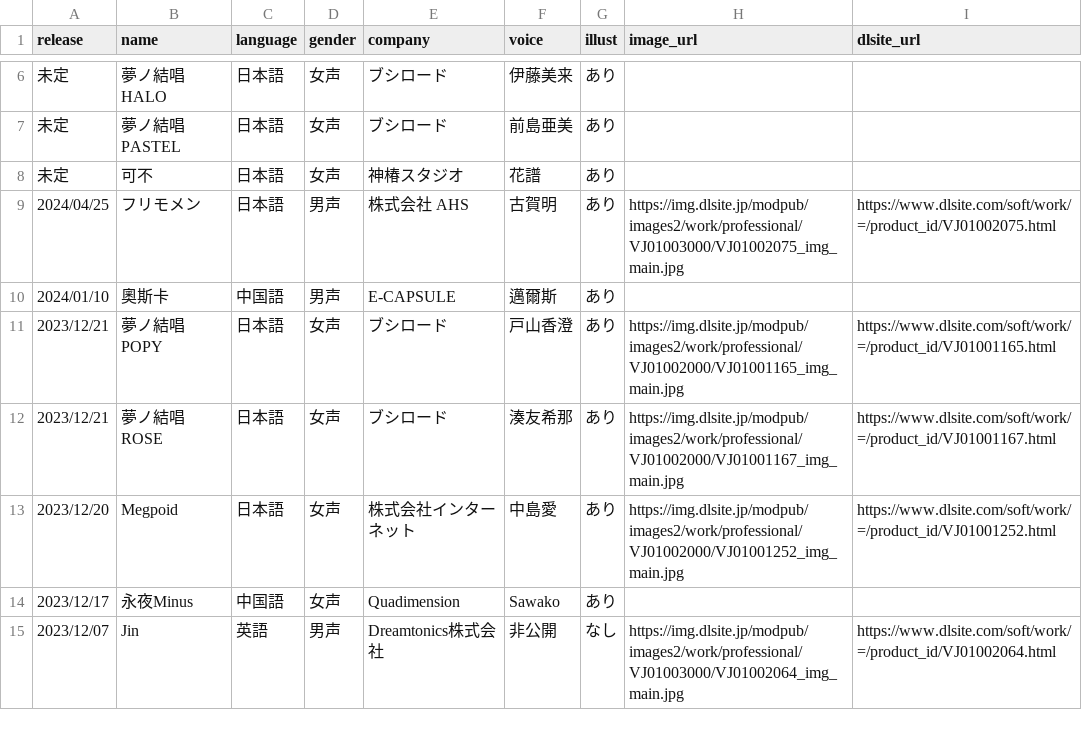
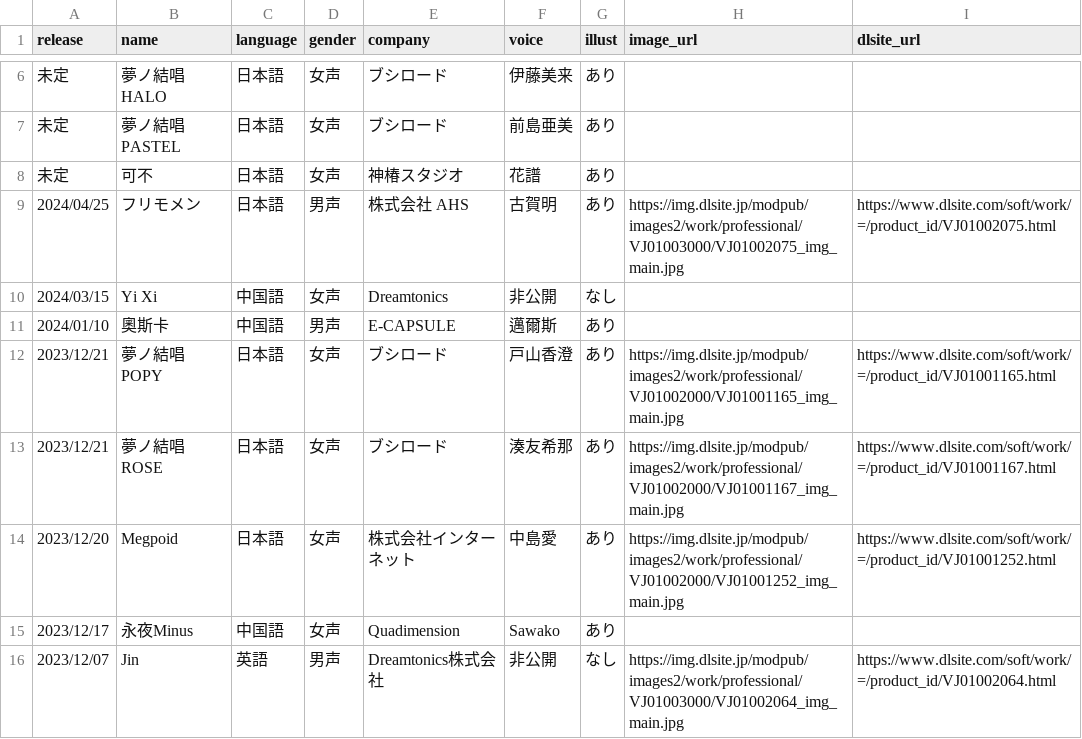
Before and after one commit to ashcolor/ashcolor-blog, a CSV file: content/data/synthesizer-v-singer.csv, drawn as a sheet; only a part is shown, gaps mark what is left out; the diff names each change by its address in the sheet, - before the commit and + after, or states it on an @@ line.

Commit message:
chg: シンガー追加

```diff
--- a/content/data/synthesizer-v-singer.csv
+++ b/content/data/synthesizer-v-singer.csv
+row 10: 2024/03/15 | Yi Xi | 中国語 | 女声 | Dreamtonics | 非公開 | なし
```
